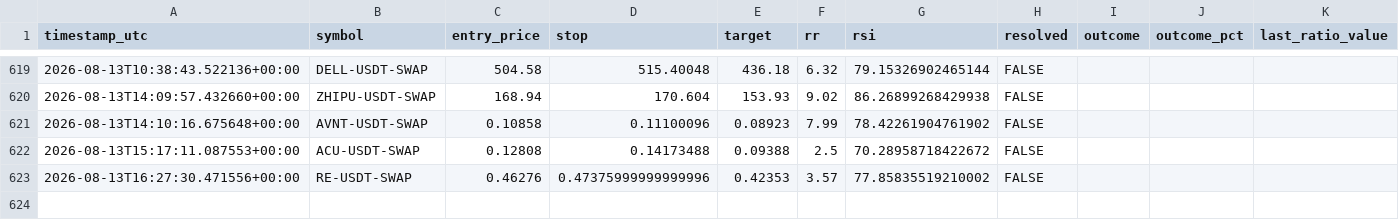
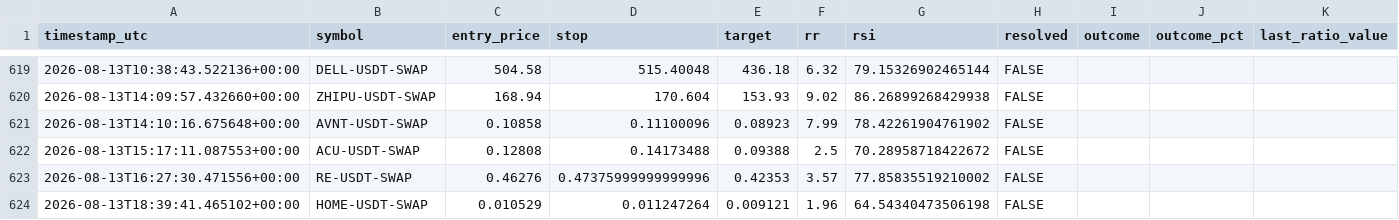
Before and after one commit to beceriksi/pailesortbulan, a CSV file: signals_log.csv, drawn as a sheet; only a part is shown, gaps mark what is left out; rows hold the shown columns only; the diff names each change by its address in the sheet, - before the commit and + after, or states it on an @@ line.

```diff
--- a/signals_log.csv
+++ b/signals_log.csv
+row 624: 2026-08-13T18:39:41.465102+00:00 | HOME-USDT-SWAP | 0.010529 | 0.011247264 | 0.009121 | 1.96 | 64.54340473506198 | FALSE
```
